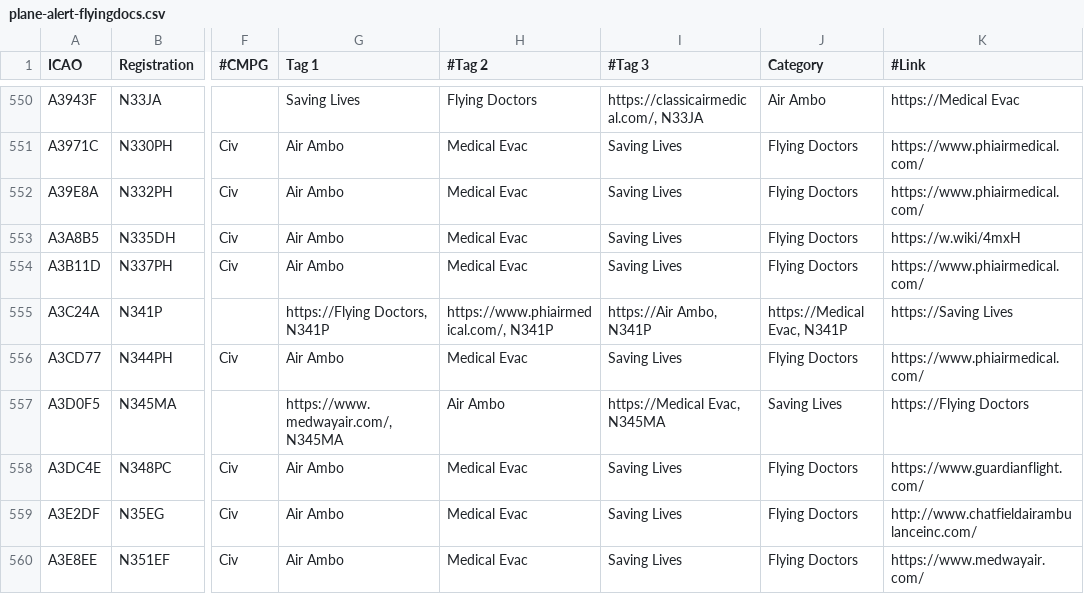
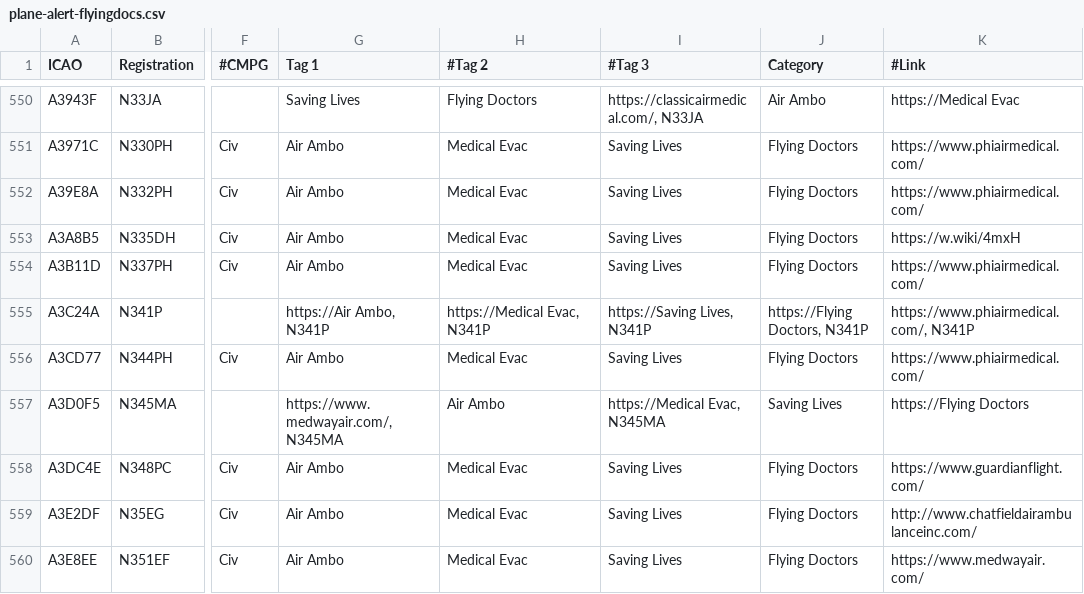
Before and after one commit to djrexishere91/df-adsb-lists, a CSV file: plane-alert-flyingdocs.csv, drawn as a sheet; only a part is shown, gaps mark what is left out; the diff names each change by its address in the sheet, - before the commit and + after, or states it on an @@ line.

Commit message:
Upsert A3C24A -> flyingdocs

```diff
--- a/plane-alert-flyingdocs.csv
+++ b/plane-alert-flyingdocs.csv
-G555 (Tag 1): https://Flying Doctors, N341P
+G555 (Tag 1): https://Air Ambo, N341P
-H555 (#Tag 2): https://www.phiairmedical.com/, N341P
+H555 (#Tag 2): https://Medical Evac, N341P
-I555 (#Tag 3): https://Air Ambo, N341P
+I555 (#Tag 3): https://Saving Lives, N341P
-J555 (Category): https://Medical Evac, N341P
+J555 (Category): https://Flying Doctors, N341P
-K555 (#Link): https://Saving Lives
+K555 (#Link): https://www.phiairmedical.com/, N341P
```
